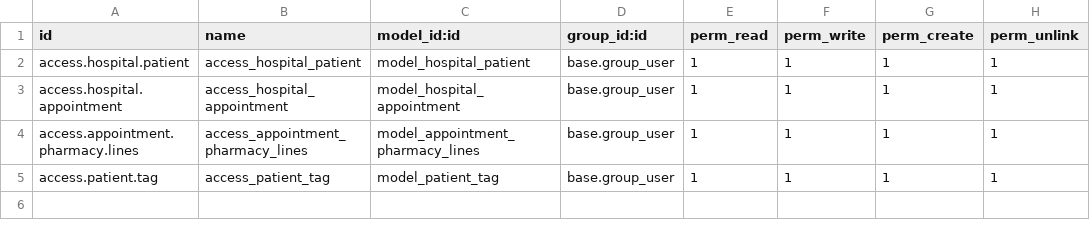
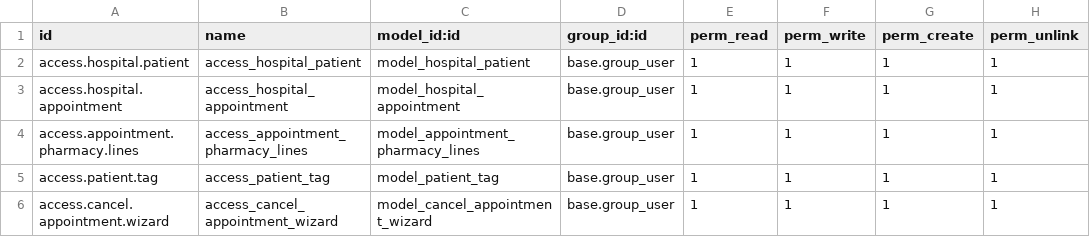
Before and after one commit to hspl-rajendra/project, a CSV file: vedant_hospital/security/ir.model.access.csv, drawn as a sheet.

Commit message:
add wizard

```diff
--- a/vedant_hospital/security/ir.model.access.csv
+++ b/vedant_hospital/security/ir.model.access.csv
@@ -5 +5,2 @@ access.appointment.pharmacy.lines,access_appointment_pharmacy_lines,model_appoin
 access.patient.tag,access_patient_tag,model_patient_tag,base.group_user,1,1,1,1
+access.cancel.appointment.wizard,access_cancel_appointment_wizard,model_cancel_appointment_wizard,base.group_user,1,1,1,1
```
Also changed, not shown: 14 other files.
